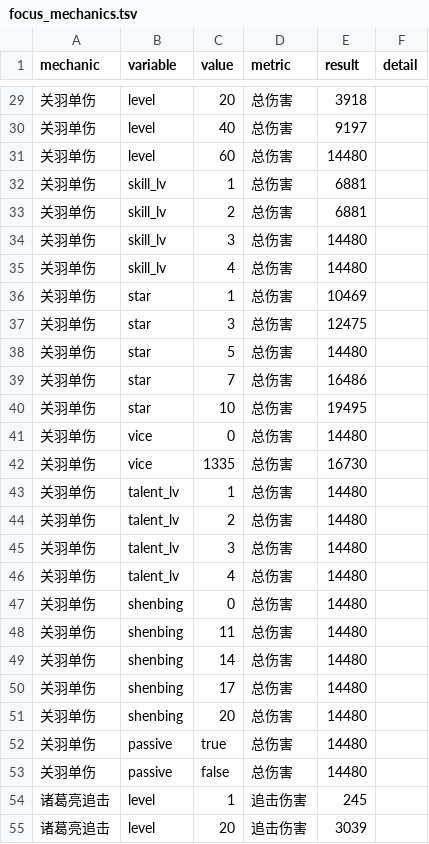
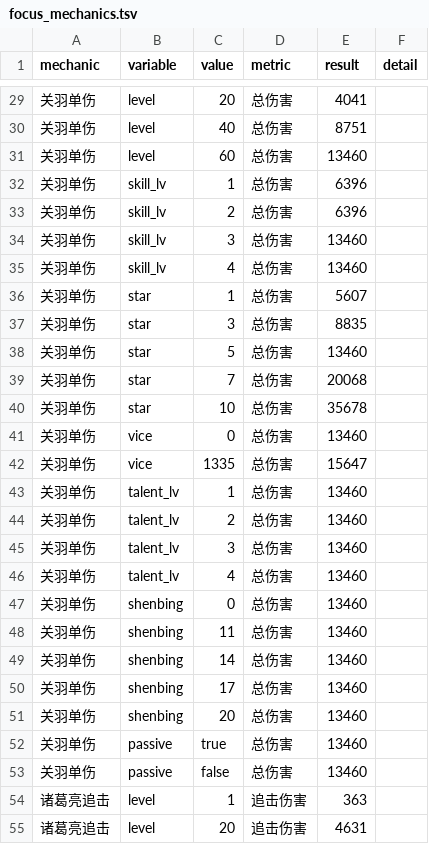
Before and after one commit to Andy-two/wujiang-editor, a TSV file: data/stats/focus_mechanics.tsv, drawn as a sheet; only a part is shown, gaps mark what is left out; the diff covers the shown part only.

```diff
--- a/data/stats/focus_mechanics.tsv
+++ b/data/stats/focus_mechanics.tsv
@@ -29,27 +29,27 @@ mechanic	variable	value	metric	result	detail
-关羽单伤	level	20	总伤害	3918	
-关羽单伤	level	40	总伤害	9197	
-关羽单伤	level	60	总伤害	14480	
-关羽单伤	skill_lv	1	总伤害	6881	
-关羽单伤	skill_lv	2	总伤害	6881	
-关羽单伤	skill_lv	3	总伤害	14480	
-关羽单伤	skill_lv	4	总伤害	14480	
-关羽单伤	star	1	总伤害	10469	
-关羽单伤	star	3	总伤害	12475	
-关羽单伤	star	5	总伤害	14480	
-关羽单伤	star	7	总伤害	16486	
-关羽单伤	star	10	总伤害	19495	
-关羽单伤	vice	0	总伤害	14480	
-关羽单伤	vice	1335	总伤害	16730	
-关羽单伤	talent_lv	1	总伤害	14480	
-关羽单伤	talent_lv	2	总伤害	14480	
-关羽单伤	talent_lv	3	总伤害	14480	
-关羽单伤	talent_lv	4	总伤害	14480	
-关羽单伤	shenbing	0	总伤害	14480	
-关羽单伤	shenbing	11	总伤害	14480	
-关羽单伤	shenbing	14	总伤害	14480	
-关羽单伤	shenbing	17	总伤害	14480	
-关羽单伤	shenbing	20	总伤害	14480	
-关羽单伤	passive	true	总伤害	14480	
-关羽单伤	passive	false	总伤害	14480	
-诸葛亮追击	level	1	追击伤害	245	
-诸葛亮追击	level	20	追击伤害	3039	
+关羽单伤	level	20	总伤害	4041	
+关羽单伤	level	40	总伤害	8751	
+关羽单伤	level	60	总伤害	13460	
+关羽单伤	skill_lv	1	总伤害	6396	
+关羽单伤	skill_lv	2	总伤害	6396	
+关羽单伤	skill_lv	3	总伤害	13460	
+关羽单伤	skill_lv	4	总伤害	13460	
+关羽单伤	star	1	总伤害	5607	
+关羽单伤	star	3	总伤害	8835	
+关羽单伤	star	5	总伤害	13460	
+关羽单伤	star	7	总伤害	20068	
+关羽单伤	star	10	总伤害	35678	
+关羽单伤	vice	0	总伤害	13460	
+关羽单伤	vice	1335	总伤害	15647	
+关羽单伤	talent_lv	1	总伤害	13460	
+关羽单伤	talent_lv	2	总伤害	13460	
+关羽单伤	talent_lv	3	总伤害	13460	
+关羽单伤	talent_lv	4	总伤害	13460	
+关羽单伤	shenbing	0	总伤害	13460	
+关羽单伤	shenbing	11	总伤害	13460	
+关羽单伤	shenbing	14	总伤害	13460	
+关羽单伤	shenbing	17	总伤害	13460	
+关羽单伤	shenbing	20	总伤害	13460	
+关羽单伤	passive	true	总伤害	13460	
+关羽单伤	passive	false	总伤害	13460	
+诸葛亮追击	level	1	追击伤害	363	
+诸葛亮追击	level	20	追击伤害	4631	
```
Also changed, not shown: 3 added rows and 113 edited cells elsewhere in this file, 5 other files.
